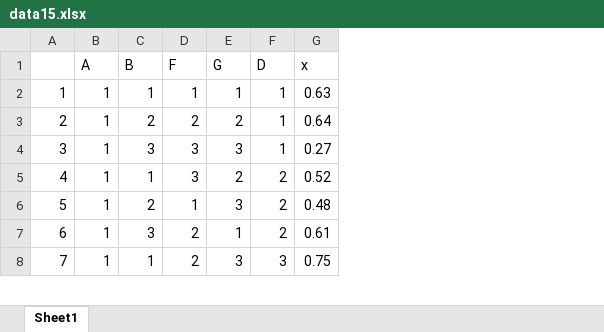
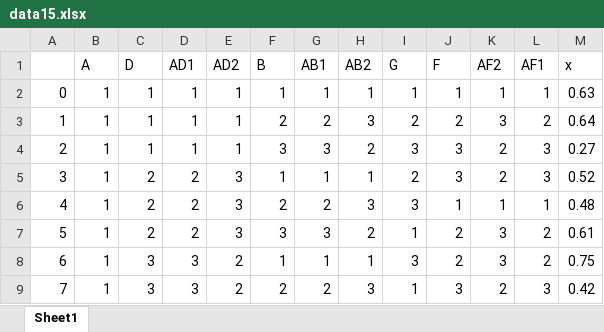
Before and after one commit to HiroshiATakano/QCKentei1, an Excel workbook: Data_1/data15.xlsx, sheet Sheet1, drawn as a sheet; only a part is shown; values as stored, in another font and other column widths than the file's, no cell formats; addresses are those after the commit; the diff covers the shown part only; the diff names each change by its address in the sheet, - before the commit and + after, or states it on an @@ line.

```diff
--- a/Data_1/data15.xlsx (sheet Sheet1)
+++ b/Data_1/data15.xlsx (sheet Sheet1)
+column C (D), row 2: 1; rows 4-9: 1 | 2 | 2 | 2 | 3 | 3
+column D (AD1), row 2: 1; rows 4-9: 1 | 2 | 2 | 2 | 3 | 3
+column E (AD2), row 2: 1; rows 4-9: 1 | 3 | 3 | 3 | 2 | 2
+column G (AB1), row 2: 1; rows 4-9: 3 | 1 | 2 | 3 | 1 | 2
+column H (AB2), row 2: 1; rows 4-9: 2 | 1 | 3 | 2 | 1 | 3
+column I (G), row 2: 1; rows 4-9: 3 | 2 | 3 | 1 | 3 | 1
-K1: G
+K1: AF2
-L1: D
+L1: AF1
-A2: 1
+A2: 0
+row 3: 1 | 1 | 1 | 1 | 1 | 2 | 2 | 3 | 2 | 2 | 3 | 2 | 0.64
-F4 (B): 2
+F4 (B): 3
-J4 (F): 2
+J4 (F): 3
-L4:L5 (AF1): 1
+L4:L5 (AF1): 3
-M4 (x): 0.64
+M4 (x): 0.27
-F5 (B): 3
+F5 (B): 1
-K5 (AF2): 3
+K5 (AF2): 2
-M5 (x): 0.27
+M5 (x): 0.52
-F6 (B): 1
+F6 (B): 2
-J6 (F): 3
+J6 (F): 1
-K6 (AF2): 2
+K6 (AF2): 1
-L6 (AF1): 2
+L6 (AF1): 1
-M6 (x): 0.52
+M6 (x): 0.48
-F7 (B): 2
+F7 (B): 3
-J7 (F): 1
+J7 (F): 2
-M7 (x): 0.48
+M7 (x): 0.61
-F8 (B): 3
+F8 (B): 1
-K8 (AF2): 1
+K8 (AF2): 3
-M8 (x): 0.61
+M8 (x): 0.75
-F9 (B): 1
+F9 (B): 2
-J9 (F): 2
+J9 (F): 3
-K9 (AF2): 3
+K9 (AF2): 2
-M9 (x): 0.75
+M9 (x): 0.42
```
Also changed, not shown: 1 removed row and 84 edited cells elsewhere in this sheet, cell formats, Data_1/data.xlsx, Data_1/data14.xlsx, 2 other files.
